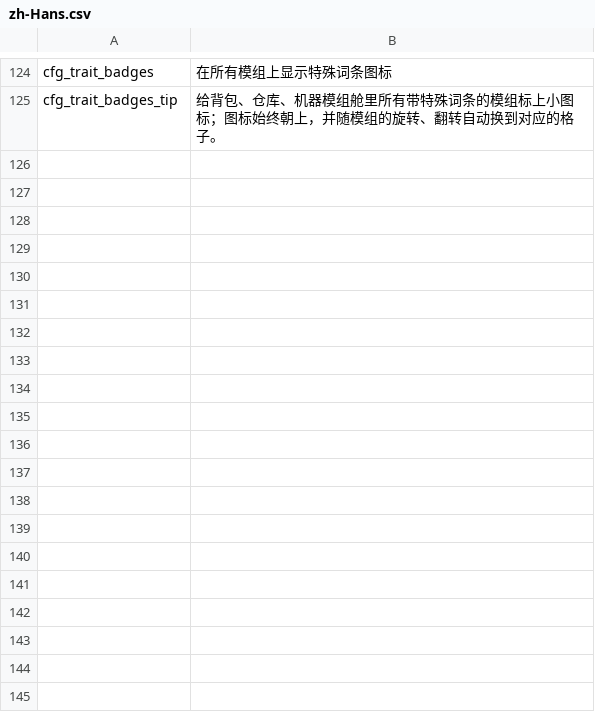
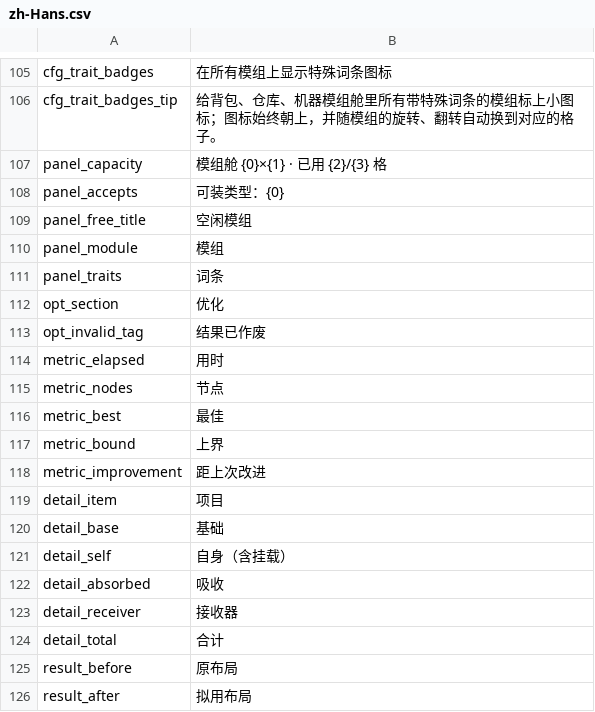
Before and after one commit to Ghostflamez/ModePuzzle_SteamMod, a CSV file: Localization/zh-Hans.csv, drawn as a sheet; only a part is shown, gaps mark what is left out; the diff covers the shown part only.

```diff
--- a/Localization/zh-Hans.csv
+++ b/Localization/zh-Hans.csv
@@ -125 +106,21 @@ cfg_trait_badges,在所有模组上显示特殊词条图标
 cfg_trait_badges_tip,给背包、仓库、机器模组舱里所有带特殊词条的模组标上小图标；图标始终朝上，并随模组的旋转、翻转自动换到对应的格子。
+panel_capacity,模组舱 {0}×{1} · 已用 {2}/{3} 格
+panel_accepts,可装类型：{0}
+panel_free_title,空闲模组
+panel_module,模组
+panel_traits,词条
+opt_section,优化
+opt_invalid_tag,结果已作废
+metric_elapsed,用时
+metric_nodes,节点
+metric_best,最佳
+metric_bound,上界
+metric_improvement,距上次改进
+detail_item,项目
+detail_base,基础
+detail_self,自身（含挂载）
+detail_absorbed,吸收
+detail_receiver,接收器
+detail_total,合计
+result_before,原布局
+result_after,拟用布局
```
Also changed, not shown: 12 added rows and 19 removed rows elsewhere in this file, Localization/en.csv, 3 other files.
